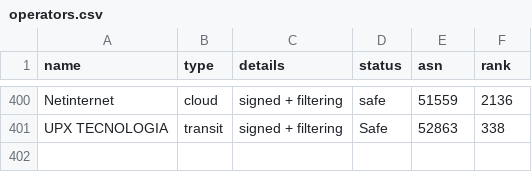
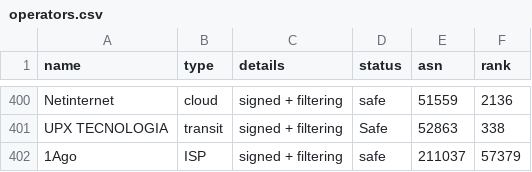
Before and after one commit to cloudflare/isbgpsafeyet.com, a CSV file: data/operators.csv, drawn as a sheet; only a part is shown, gaps mark what is left out.

Commit message:
Update operators.csv
Added 1Ago (ASN 211037)

```diff
--- a/data/operators.csv
+++ b/data/operators.csv
@@ -401 +401,2 @@ Netinternet,cloud,signed + filtering,safe,51559,2136
 UPX TECNOLOGIA,transit,signed + filtering,Safe,52863,338
+1Ago,ISP,signed + filtering,safe,211037,57379
```
